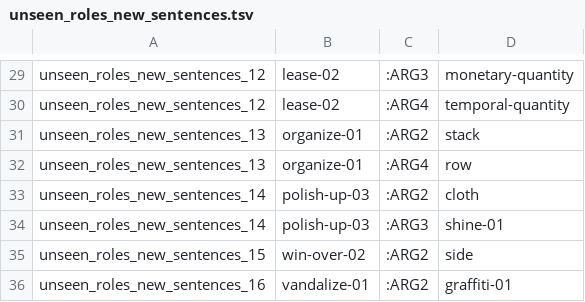
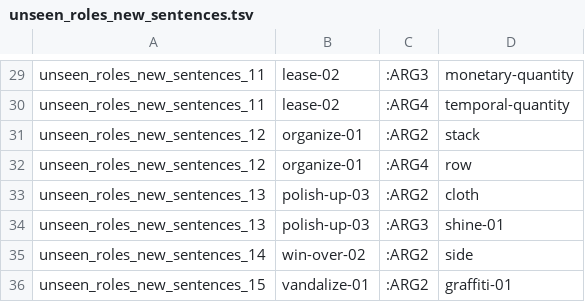
Before and after one commit to jgroschwitz/GrAPES, a TSV file: corpus/unseen_roles_new_sentences.tsv, drawn as a sheet; only a part is shown, gaps mark what is left out; the diff covers the shown part only; the diff names each change by its address in the sheet, - before the commit and + after, or states it on an @@ line.

```diff
--- a/corpus/unseen_roles_new_sentences.tsv
+++ b/corpus/unseen_roles_new_sentences.tsv
-A29:A30: unseen_roles_new_sentences_12
+A29:A30: unseen_roles_new_sentences_11
-A31:A32: unseen_roles_new_sentences_13
+A31:A32: unseen_roles_new_sentences_12
-A33:A34: unseen_roles_new_sentences_14
+A33:A34: unseen_roles_new_sentences_13
-A35: unseen_roles_new_sentences_15
+A35: unseen_roles_new_sentences_14
-A36: unseen_roles_new_sentences_16
+A36: unseen_roles_new_sentences_15
```
Also changed, not shown: 28 edited cells elsewhere in this file, corpus/unseen_senses_new_sentences.tsv, corpus/winograd.tsv, 6 other files.
